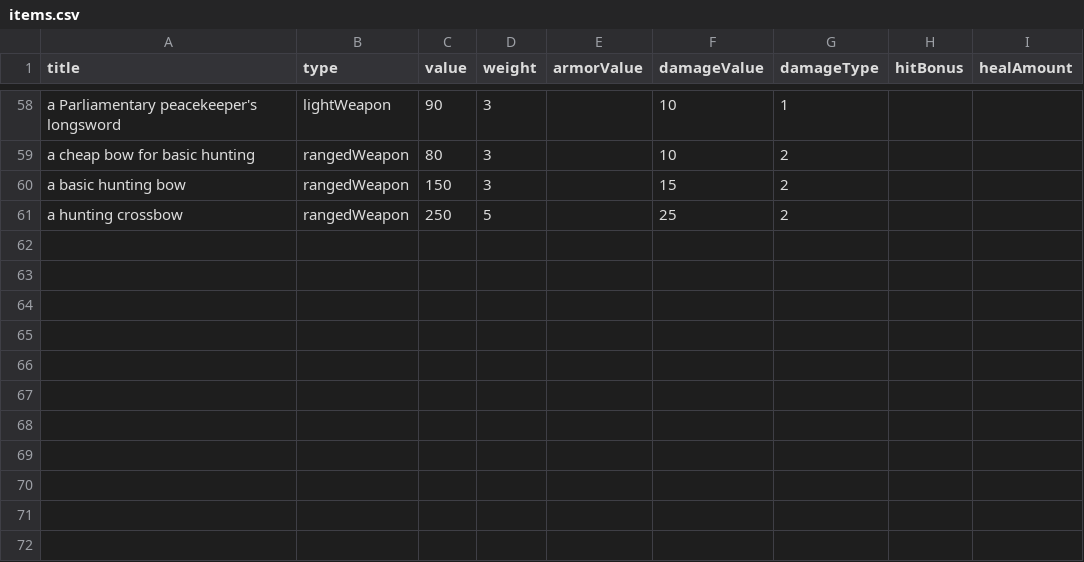
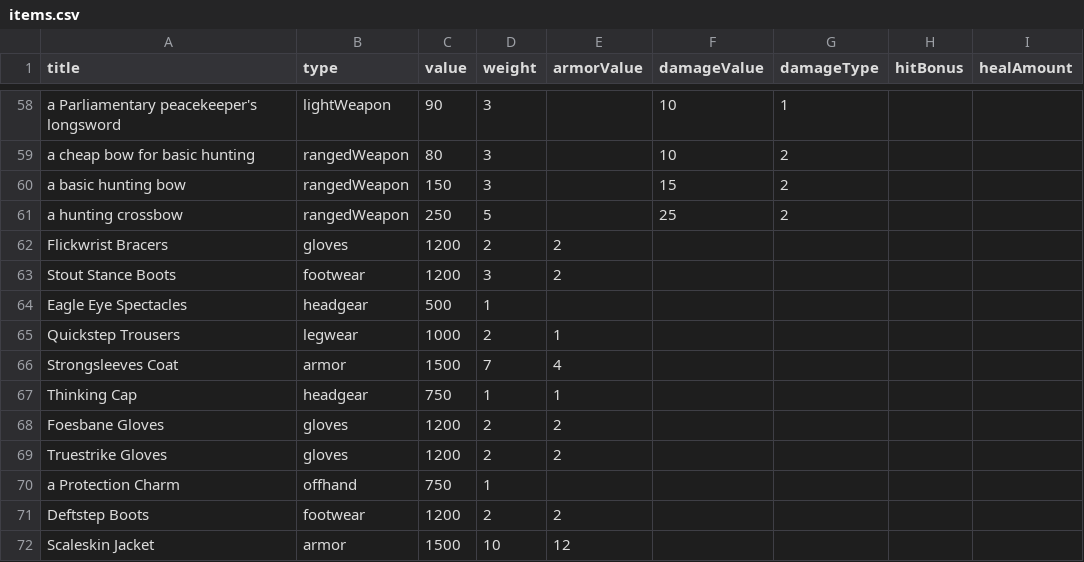
Before and after one commit to StevenKitzes/threadbare-mud, a CSV file: docs/items.csv, drawn as a sheet; only a part is shown, gaps mark what is left out; the diff names each change by its address in the sheet, - before the commit and + after, or states it on an @@ line.

Commit message:
feat: add kitschy magic item content

```diff
--- a/docs/items.csv
+++ b/docs/items.csv
+row 62: Flickwrist Bracers | gloves | 1200 | 2 | 2
+row 63: Stout Stance Boots | footwear | 1200 | 3 | 2
+row 64: Eagle Eye Spectacles | headgear | 500 | 1
+row 65: Quickstep Trousers | legwear | 1000 | 2 | 1
+row 66: Strongsleeves Coat | armor | 1500 | 7 | 4
+row 67: Thinking Cap | headgear | 750 | 1 | 1
+row 68: Foesbane Gloves | gloves | 1200 | 2 | 2
+row 69: Truestrike Gloves | gloves | 1200 | 2 | 2
+row 70: a Protection Charm | offhand | 750 | 1
+row 71: Deftstep Boots | footwear | 1200 | 2 | 2
+row 72: Scaleskin Jacket | armor | 1500 | 10 | 12
```
Also changed, not shown: docs/npcs.csv, 18 other files.
